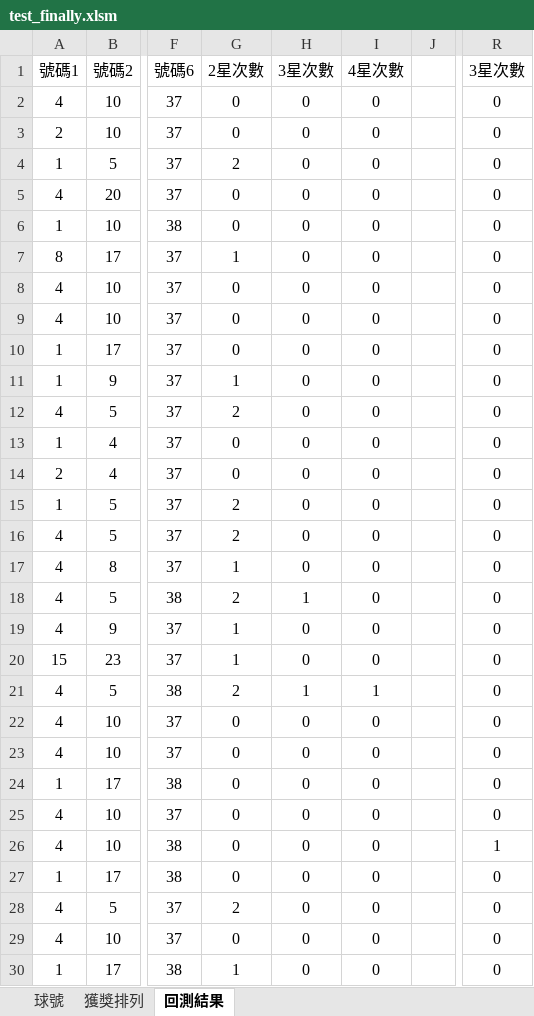
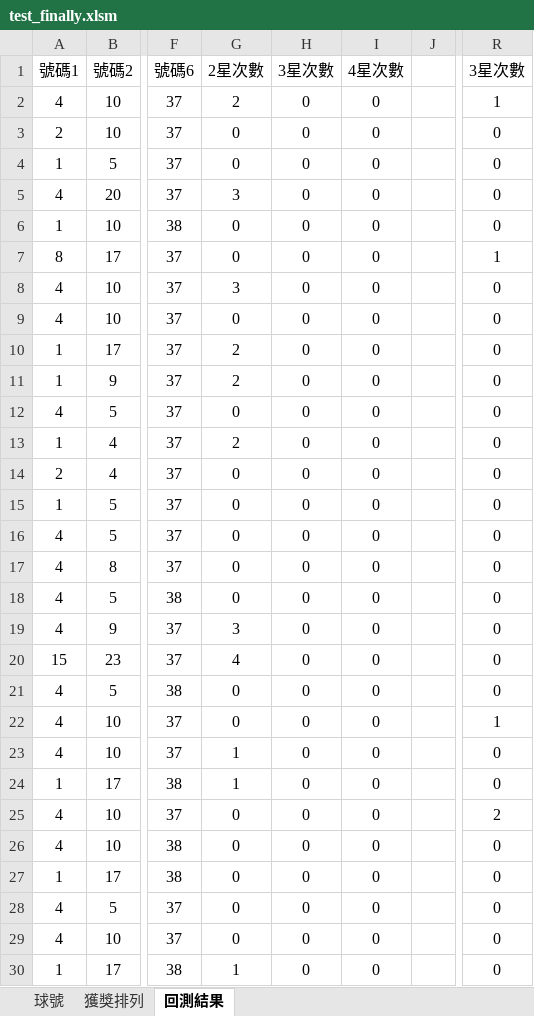
Before and after one commit to jason23452/539-code, an Excel workbook: test_finally.xlsm, sheet 回測結果, drawn as a sheet; only a part is shown, gaps mark what is left out; values as stored, in another font and other column widths than the file's, no borders; the diff covers the shown part only; the diff names each change by its address in the sheet, - before the commit and + after, or states it on an @@ line.

```diff
--- a/test_finally.xlsm (sheet 回測結果)
+++ b/test_finally.xlsm (sheet 回測結果)
-G2: 0
+G2: 2
-R2: 0
+R2: 1
-G4: 2
+G4: 0
-G5: 0
+G5: 3
-G7: 1
+G7: 0
-R7: 0
+R7: 1
-G8: 0
+G8: 3
-G10: 0
+G10: 2
-G11: 1
+G11: 2
-G12: 2
+G12: 0
-G13: 0
+G13: 2
-G15:G16: 2
+G15:G16: 0
-G17: 1
+G17: 0
-G18: 2
+G18: 0
-H18: 1
+H18: 0
-G19: 1
+G19: 3
-G20: 1
+G20: 4
-G21: 2
+G21: 0
-H21: 1
+H21: 0
-I21: 1
+I21: 0
-R22: 0
+R22: 1
-G23:G24: 0
+G23:G24: 1
-R25: 0
+R25: 2
-R26: 1
+R26: 0
-G28: 2
+G28: 0
```
Also changed, not shown: 168 edited cells elsewhere in this sheet, 21 other files.
